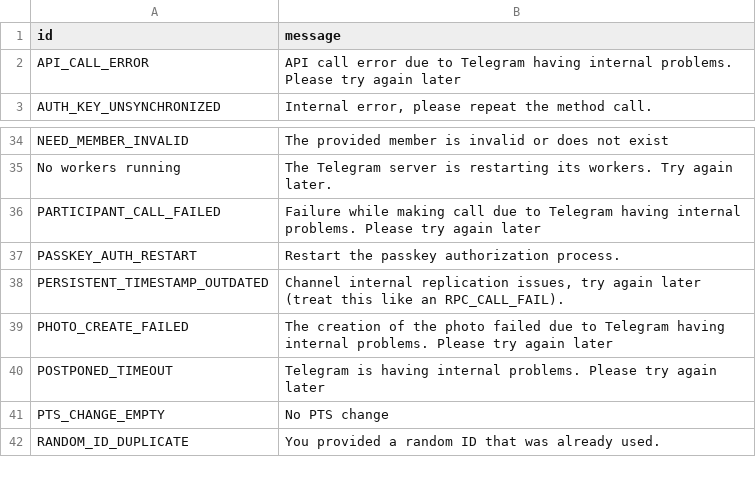
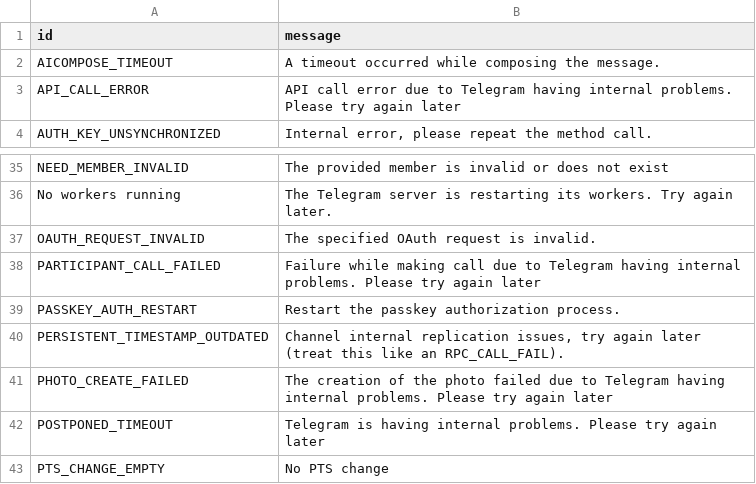
Before and after one commit to DownloaderZone/DzGram, a TSV file: compiler/errors/source/500_INTERNAL_SERVER_ERROR.tsv, drawn as a sheet; only a part is shown, gaps mark what is left out; the shorter side is filled out with more unchanged rows.

```diff
--- a/compiler/errors/source/500_INTERNAL_SERVER_ERROR.tsv
+++ b/compiler/errors/source/500_INTERNAL_SERVER_ERROR.tsv
@@ -1,2 +1,3 @@
 id	message
+AICOMPOSE_TIMEOUT	A timeout occurred while composing the message.
 API_CALL_ERROR	API call error due to Telegram having internal problems. Please try again later
@@ -35,2 +36,3 @@ NEED_MEMBER_INVALID	The provided member is invalid or does not exist
 No workers running	The Telegram server is restarting its workers. Try again later.
+OAUTH_REQUEST_INVALID	The specified OAuth request is invalid.
 PARTICIPANT_CALL_FAILED	Failure while making call due to Telegram having internal problems. Please try again later
```
Also changed, not shown: compiler/errors/source/400_BAD_REQUEST.tsv, compiler/errors/source/403_FORBIDDEN.tsv, 1 other file.
